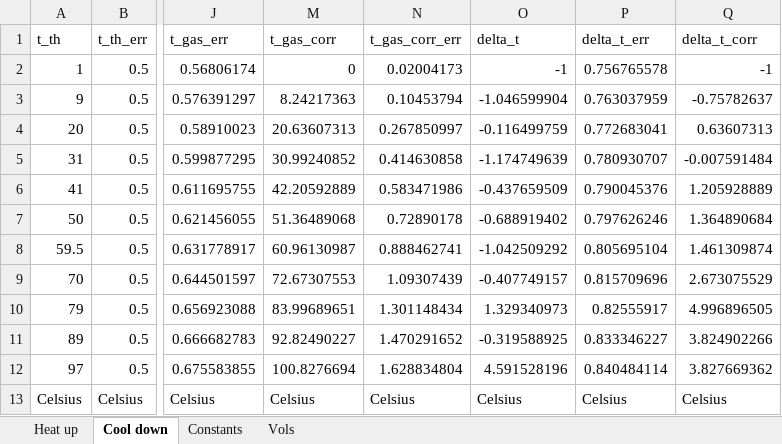
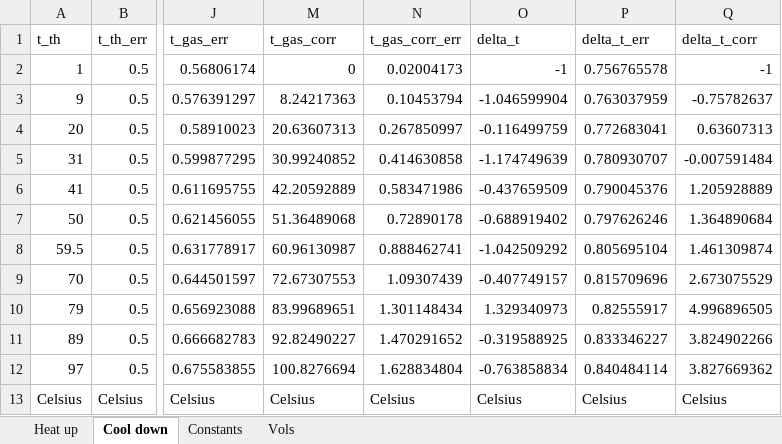
Before and after one commit to michele98/Grundpraktikum, an Excel workbook: Versuch8/datasets/gasthermometer.xlsx, sheet Cool down, drawn as a sheet; only a part is shown, gaps mark what is left out; values as stored, in another font and other column widths than the file's, no borders; the diff names each change by its address in the sheet, - before the commit and + after, or states it on an @@ line.

```diff
--- a/Versuch8/datasets/gasthermometer.xlsx (sheet Cool down)
+++ b/Versuch8/datasets/gasthermometer.xlsx (sheet Cool down)
-O12 (delta_t): 4.591528196
+O12 (delta_t): -0.763858834
```
Also changed, not shown: 2 other files.
